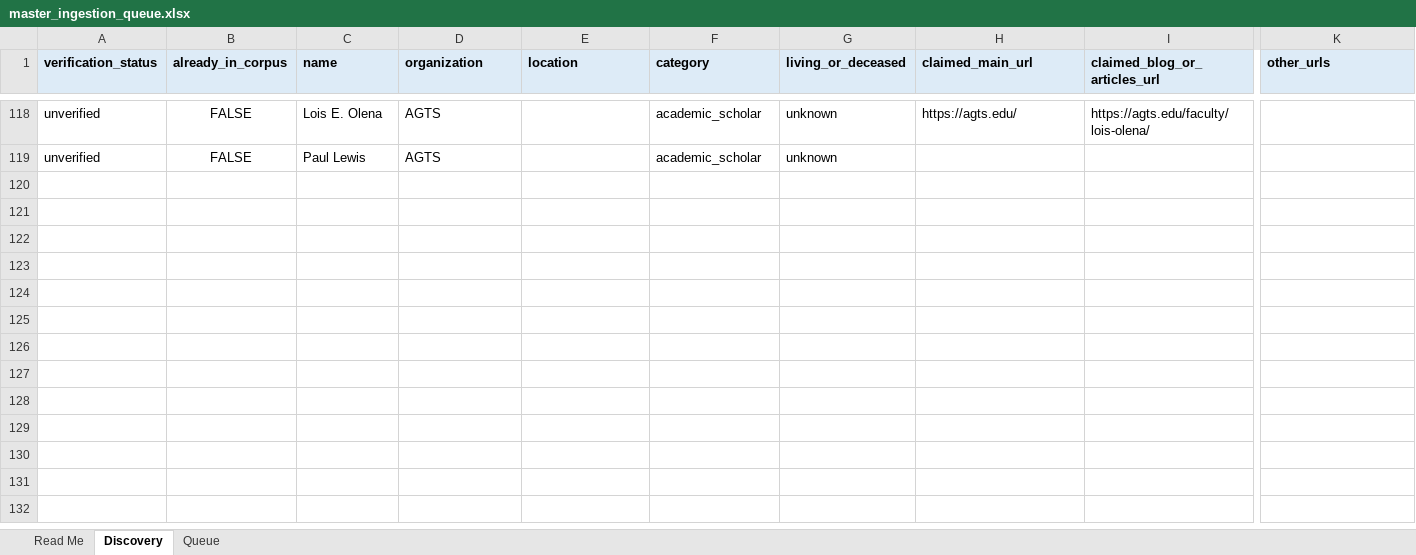
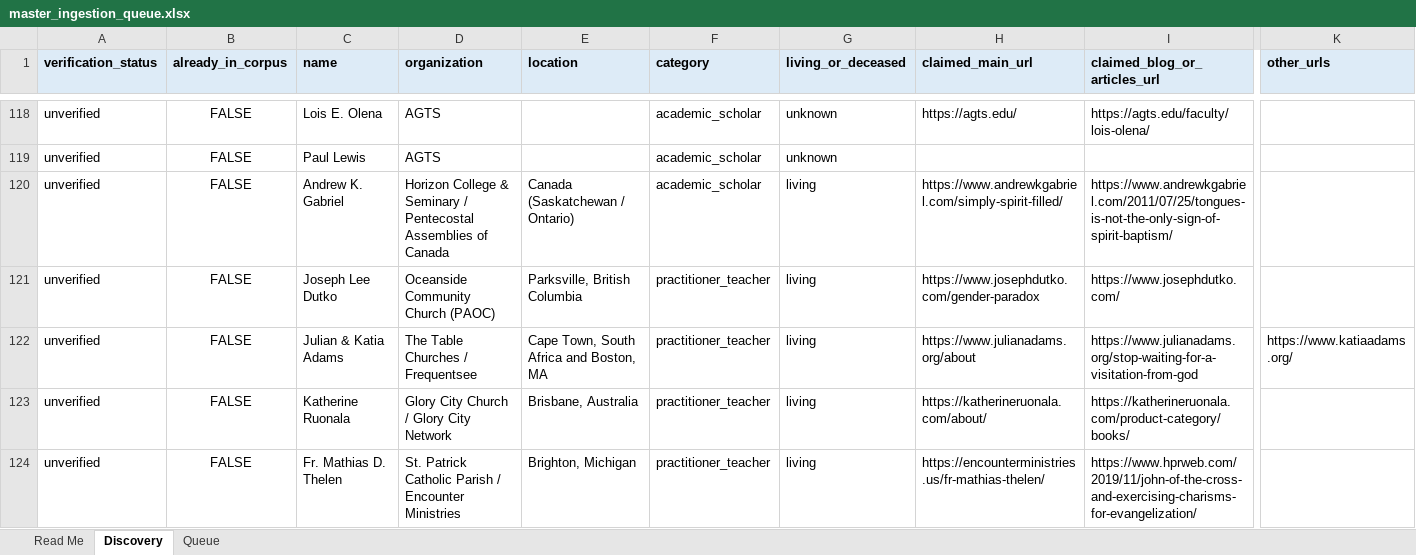
Before and after one commit to alxwhitley/new-wine, an Excel workbook: docs/ingestion/master_ingestion_queue.xlsx, sheet Discovery, drawn as a sheet; only a part is shown, gaps mark what is left out; values as stored, in another font and other column widths than the file's, no borders; rows hold the shown columns only; the diff covers the shown part only; the diff names each change by its address in the sheet, - before the commit and + after, or states it on an @@ line.

```diff
--- a/docs/ingestion/master_ingestion_queue.xlsx (sheet Discovery)
+++ b/docs/ingestion/master_ingestion_queue.xlsx (sheet Discovery)
+row 120: unverified | FALSE | Andrew K. Gabriel | Horizon College & Seminary / Pentecostal Assemblies of Canada | Canada (Saskatchewan / Ontario) | academic_scholar | living | https://www.andrewkgabriel.com/simply-spirit-filled/ | https://www.andrewkgabriel.com/2011/07/25/tongues-is-not-the-only-sign-of-spirit-baptism/
+row 121: unverified | FALSE | Joseph Lee Dutko | Oceanside Community Church (PAOC) | Parksville, British Columbia | practitioner_teacher | living | https://www.josephdutko.com/gender-paradox | https://www.josephdutko.com/
+row 122: unverified | FALSE | Julian & Katia Adams | The Table Churches / Frequentsee | Cape Town, South Africa and Boston, MA | practitioner_teacher | living | https://www.julianadams.org/about | https://www.julianadams.org/stop-waiting-for-a-visitation-from-god | https://www.katiaadams.org/
+row 123: unverified | FALSE | Katherine Ruonala | Glory City Church / Glory City Network | Brisbane, Australia | practitioner_teacher | living | https://katherineruonala.com/about/ | https://katherineruonala.com/product-category/books/
+row 124: unverified | FALSE | Fr. Mathias D. Thelen | St. Patrick Catholic Parish / Encounter Ministries | Brighton, Michigan | practitioner_teacher | living | https://encounterministries.us/fr-mathias-thelen/ | https://www.hprweb.com/2019/11/john-of-the-cross-and-exercising-charisms-for-evangelization/
```
Also changed, not shown: 5 added rows elsewhere in this sheet.
